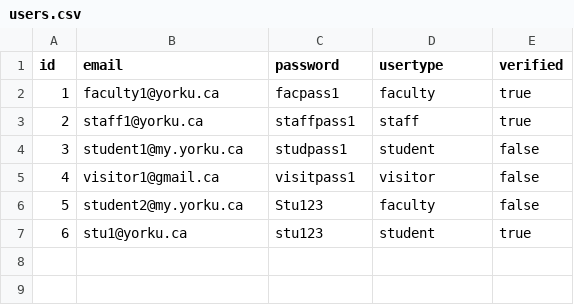
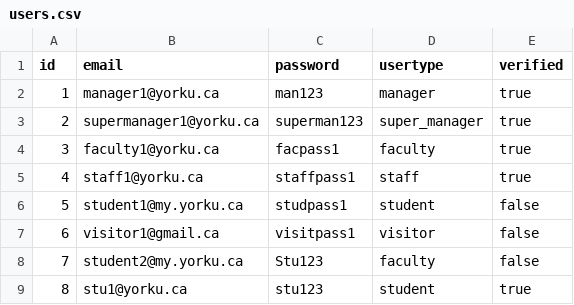
Before and after one commit to KDHIR004/YUparking, a CSV file: bin/yuparking/data/users.csv, drawn as a sheet; addresses are those after the commit; the diff names each change by its address in the sheet, - before the commit and + after, or states it on an @@ line.

```diff
--- a/bin/yuparking/data/users.csv
+++ b/bin/yuparking/data/users.csv
+row 2: 1 | manager1@yorku.ca | man123 | manager | true
+row 3: 2 | supermanager1@yorku.ca | superman123 | super_manager | true
@@ column A (id) renumbered from row 4 down @@
```
Also changed, not shown: src/yuparking/data/users.csv, 10 other files.
